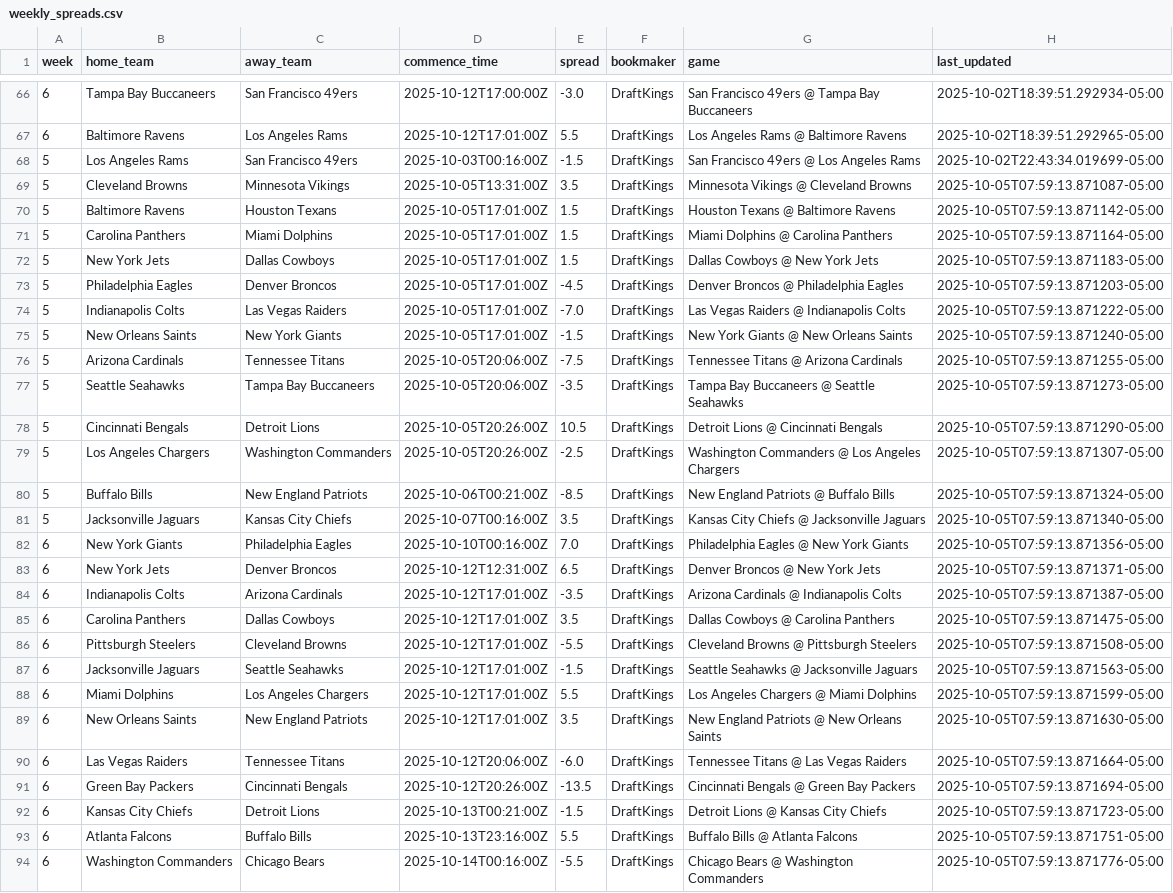
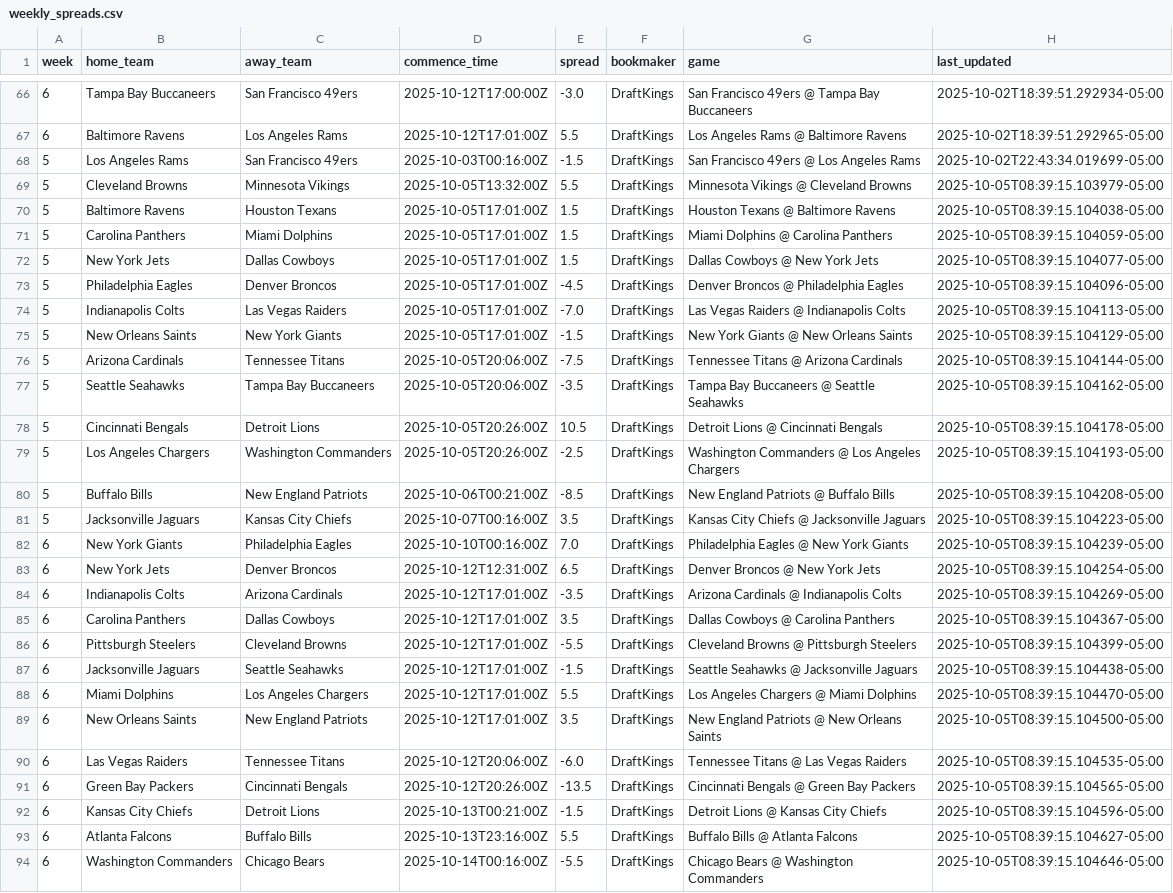
Before and after one commit to jackewings/NFL-Pickem-App, a CSV file: data/weekly_spreads.csv, drawn as a sheet; only a part is shown, gaps mark what is left out; the diff names each change by its address in the sheet, - before the commit and + after, or states it on an @@ line.

```diff
--- a/data/weekly_spreads.csv
+++ b/data/weekly_spreads.csv
-D69 (commence_time): 2025-10-05T13:31:00Z
+D69 (commence_time): 2025-10-05T13:32:00Z
-E69 (spread): 3.5
+E69 (spread): 5.5
-H69 (last_updated): 2025-10-05T07:59:13.871087-05:00
+H69 (last_updated): 2025-10-05T08:39:15.103979-05:00
-H70 (last_updated): 2025-10-05T07:59:13.871142-05:00
+H70 (last_updated): 2025-10-05T08:39:15.104038-05:00
-H71 (last_updated): 2025-10-05T07:59:13.871164-05:00
+H71 (last_updated): 2025-10-05T08:39:15.104059-05:00
-H72 (last_updated): 2025-10-05T07:59:13.871183-05:00
+H72 (last_updated): 2025-10-05T08:39:15.104077-05:00
-H73 (last_updated): 2025-10-05T07:59:13.871203-05:00
+H73 (last_updated): 2025-10-05T08:39:15.104096-05:00
-H74 (last_updated): 2025-10-05T07:59:13.871222-05:00
+H74 (last_updated): 2025-10-05T08:39:15.104113-05:00
-H75 (last_updated): 2025-10-05T07:59:13.871240-05:00
+H75 (last_updated): 2025-10-05T08:39:15.104129-05:00
-H76 (last_updated): 2025-10-05T07:59:13.871255-05:00
+H76 (last_updated): 2025-10-05T08:39:15.104144-05:00
-H77 (last_updated): 2025-10-05T07:59:13.871273-05:00
+H77 (last_updated): 2025-10-05T08:39:15.104162-05:00
-H78 (last_updated): 2025-10-05T07:59:13.871290-05:00
+H78 (last_updated): 2025-10-05T08:39:15.104178-05:00
-H79 (last_updated): 2025-10-05T07:59:13.871307-05:00
+H79 (last_updated): 2025-10-05T08:39:15.104193-05:00
-H80 (last_updated): 2025-10-05T07:59:13.871324-05:00
+H80 (last_updated): 2025-10-05T08:39:15.104208-05:00
-H81 (last_updated): 2025-10-05T07:59:13.871340-05:00
+H81 (last_updated): 2025-10-05T08:39:15.104223-05:00
-H82 (last_updated): 2025-10-05T07:59:13.871356-05:00
+H82 (last_updated): 2025-10-05T08:39:15.104239-05:00
-H83 (last_updated): 2025-10-05T07:59:13.871371-05:00
+H83 (last_updated): 2025-10-05T08:39:15.104254-05:00
-H84 (last_updated): 2025-10-05T07:59:13.871387-05:00
+H84 (last_updated): 2025-10-05T08:39:15.104269-05:00
-H85 (last_updated): 2025-10-05T07:59:13.871475-05:00
+H85 (last_updated): 2025-10-05T08:39:15.104367-05:00
-H86 (last_updated): 2025-10-05T07:59:13.871508-05:00
+H86 (last_updated): 2025-10-05T08:39:15.104399-05:00
-H87 (last_updated): 2025-10-05T07:59:13.871563-05:00
+H87 (last_updated): 2025-10-05T08:39:15.104438-05:00
-H88 (last_updated): 2025-10-05T07:59:13.871599-05:00
+H88 (last_updated): 2025-10-05T08:39:15.104470-05:00
-H89 (last_updated): 2025-10-05T07:59:13.871630-05:00
+H89 (last_updated): 2025-10-05T08:39:15.104500-05:00
-H90 (last_updated): 2025-10-05T07:59:13.871664-05:00
+H90 (last_updated): 2025-10-05T08:39:15.104535-05:00
-H91 (last_updated): 2025-10-05T07:59:13.871694-05:00
+H91 (last_updated): 2025-10-05T08:39:15.104565-05:00
-H92 (last_updated): 2025-10-05T07:59:13.871723-05:00
+H92 (last_updated): 2025-10-05T08:39:15.104596-05:00
-H93 (last_updated): 2025-10-05T07:59:13.871751-05:00
+H93 (last_updated): 2025-10-05T08:39:15.104627-05:00
-H94 (last_updated): 2025-10-05T07:59:13.871776-05:00
+H94 (last_updated): 2025-10-05T08:39:15.104646-05:00
```
